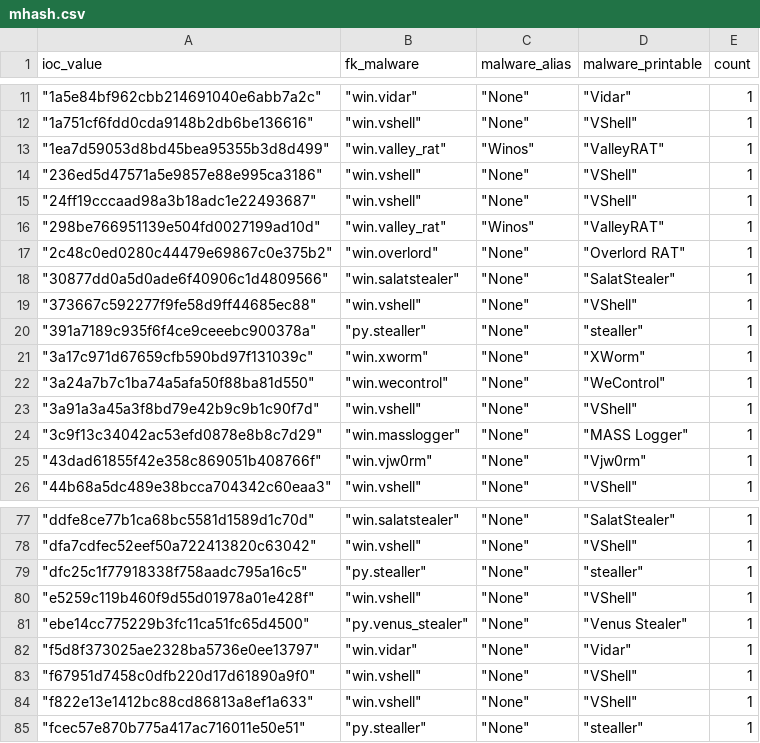
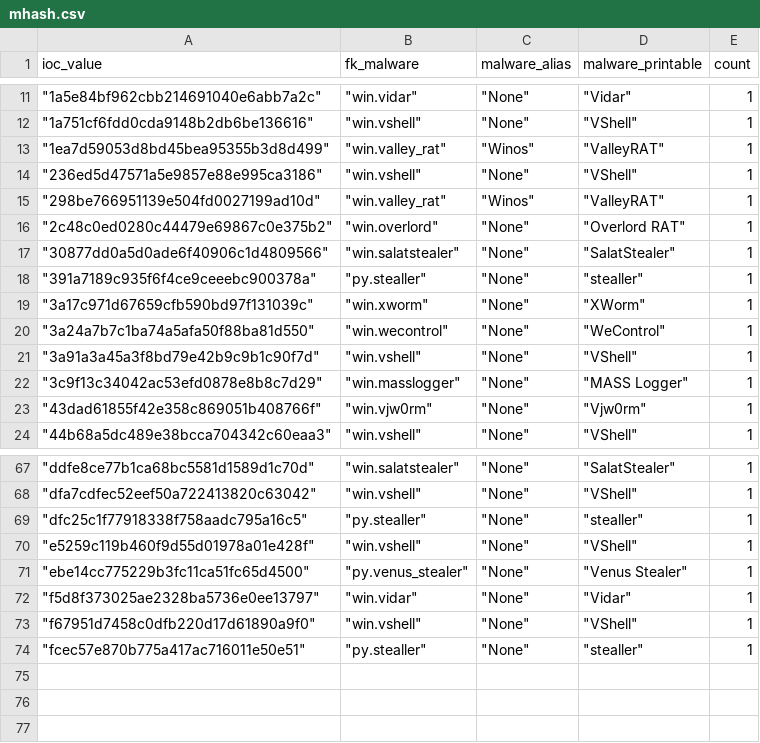
Before and after one commit to LunaMarginis/Intel-WatchTower, a CSV file: mhash.csv, drawn as a sheet; only a part is shown, gaps mark what is left out; the diff covers the shown part only; the diff names each change by its address in the sheet, - before the commit and + after, or states it on an @@ line.

```diff
--- a/mhash.csv
+++ b/mhash.csv
-row 15: "24ff19cccaad98a3b18adc1e22493687" | "win.vshell" | "None" | "VShell" | 1
-row 19: "373667c592277f9fe58d9ff44685ec88" | "win.vshell" | "None" | "VShell" | 1
-row 84: "f822e13e1412bc88cd86813a8ef1a633" | "win.vshell" | "None" | "VShell" | 1
```
Also changed, not shown: 8 removed rows elsewhere in this file, 1 other file.
